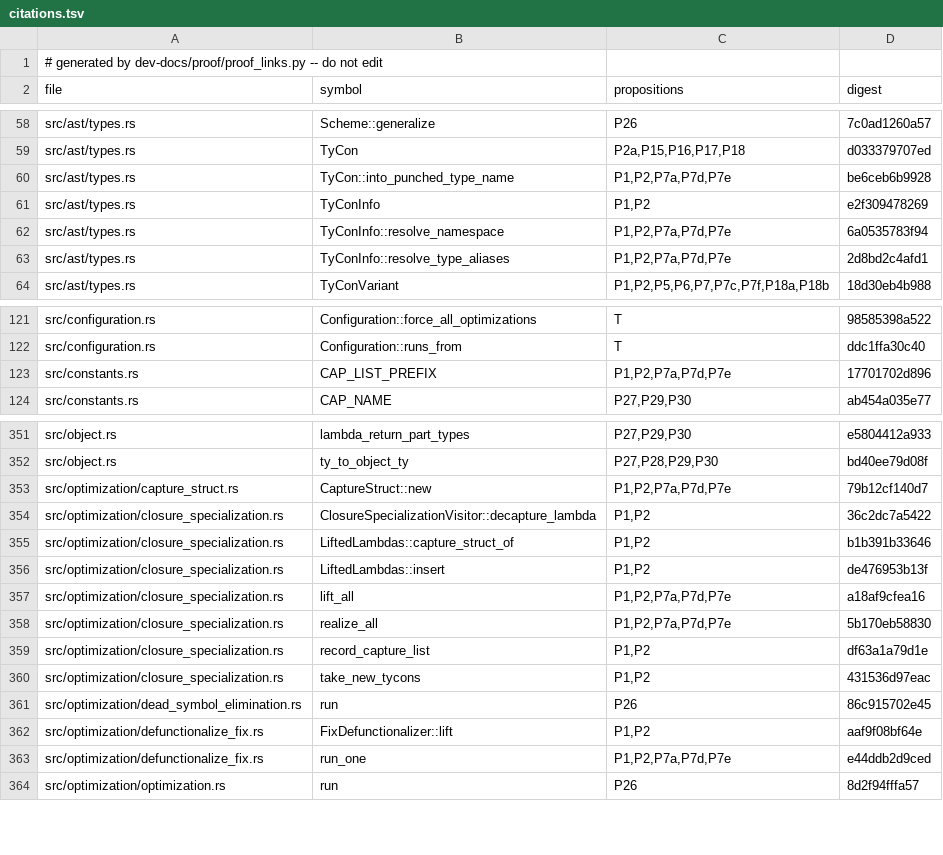
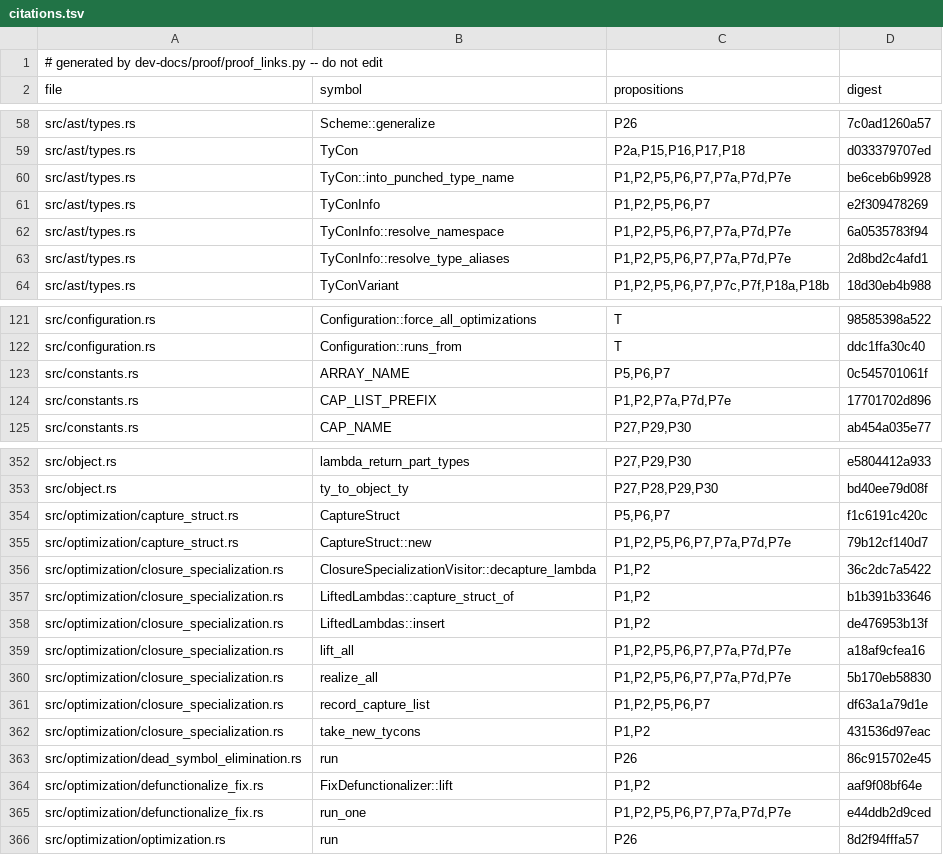
Before and after one commit to tttmmmyyyy/fixlang, a TSV file: dev-docs/proof/rc_ir/borrow-cancel/citations.tsv, drawn as a sheet; only a part is shown, gaps mark what is left out; the diff covers the shown part only.

Commit message:
Regenerate the proof links for p12's new citations

```diff
--- a/dev-docs/proof/rc_ir/borrow-cancel/citations.tsv
+++ b/dev-docs/proof/rc_ir/borrow-cancel/citations.tsv
@@ -59,6 +59,6 @@ src/ast/types.rs	Scheme::generalize	P26	7c0ad1260a57
 src/ast/types.rs	TyCon	P2a,P15,P16,P17,P18	d033379707ed
-src/ast/types.rs	TyCon::into_punched_type_name	P1,P2,P7a,P7d,P7e	be6ceb6b9928
-src/ast/types.rs	TyConInfo	P1,P2	e2f309478269
-src/ast/types.rs	TyConInfo::resolve_namespace	P1,P2,P7a,P7d,P7e	6a0535783f94
-src/ast/types.rs	TyConInfo::resolve_type_aliases	P1,P2,P7a,P7d,P7e	2d8bd2c4afd1
+src/ast/types.rs	TyCon::into_punched_type_name	P1,P2,P5,P6,P7,P7a,P7d,P7e	be6ceb6b9928
+src/ast/types.rs	TyConInfo	P1,P2,P5,P6,P7	e2f309478269
+src/ast/types.rs	TyConInfo::resolve_namespace	P1,P2,P5,P6,P7,P7a,P7d,P7e	6a0535783f94
+src/ast/types.rs	TyConInfo::resolve_type_aliases	P1,P2,P5,P6,P7,P7a,P7d,P7e	2d8bd2c4afd1
 src/ast/types.rs	TyConVariant	P1,P2,P5,P6,P7,P7c,P7f,P18a,P18b	18d30eb4b988
@@ -122,2 +122,3 @@ src/configuration.rs	Configuration::force_all_optimizations	T	98585398a522
 src/configuration.rs	Configuration::runs_from	T	ddc1ffa30c40
+src/constants.rs	ARRAY_NAME	P5,P6,P7	0c545701061f
 src/constants.rs	CAP_LIST_PREFIX	P1,P2,P7a,P7d,P7e	17701702d896
@@ -352,3 +353,4 @@ src/object.rs	lambda_return_part_types	P27,P29,P30	e5804412a933
 src/object.rs	ty_to_object_ty	P27,P28,P29,P30	bd40ee79d08f
-src/optimization/capture_struct.rs	CaptureStruct::new	P1,P2,P7a,P7d,P7e	79b12cf140d7
+src/optimization/capture_struct.rs	CaptureStruct	P5,P6,P7	f1c6191c420c
+src/optimization/capture_struct.rs	CaptureStruct::new	P1,P2,P5,P6,P7,P7a,P7d,P7e	79b12cf140d7
 src/optimization/closure_specialization.rs	ClosureSpecializationVisitor::decapture_lambda	P1,P2	36c2dc7a5422
@@ -356,5 +358,5 @@ src/optimization/closure_specialization.rs	LiftedLambdas::capture_struct_of	P1,P
 src/optimization/closure_specialization.rs	LiftedLambdas::insert	P1,P2	de476953b13f
-src/optimization/closure_specialization.rs	lift_all	P1,P2,P7a,P7d,P7e	a18af9cfea16
-src/optimization/closure_specialization.rs	realize_all	P1,P2,P7a,P7d,P7e	5b170eb58830
-src/optimization/closure_specialization.rs	record_capture_list	P1,P2	df63a1a79d1e
+src/optimization/closure_specialization.rs	lift_all	P1,P2,P5,P6,P7,P7a,P7d,P7e	a18af9cfea16
+src/optimization/closure_specialization.rs	realize_all	P1,P2,P5,P6,P7,P7a,P7d,P7e	5b170eb58830
+src/optimization/closure_specialization.rs	record_capture_list	P1,P2,P5,P6,P7	df63a1a79d1e
 src/optimization/closure_specialization.rs	take_new_tycons	P1,P2	431536d97eac
@@ -362,3 +364,3 @@ src/optimization/dead_symbol_elimination.rs	run	P26	86c915702e45
 src/optimization/defunctionalize_fix.rs	FixDefunctionalizer::lift	P1,P2	aaf9f08bf64e
-src/optimization/defunctionalize_fix.rs	run_one	P1,P2,P7a,P7d,P7e	e44ddb2d9ced
+src/optimization/defunctionalize_fix.rs	run_one	P1,P2,P5,P6,P7,P7a,P7d,P7e	e44ddb2d9ced
 src/optimization/optimization.rs	run	P26	8d2f94fffa57
```
Also changed, not shown: 19 edited cells elsewhere in this file, 11 other files.
